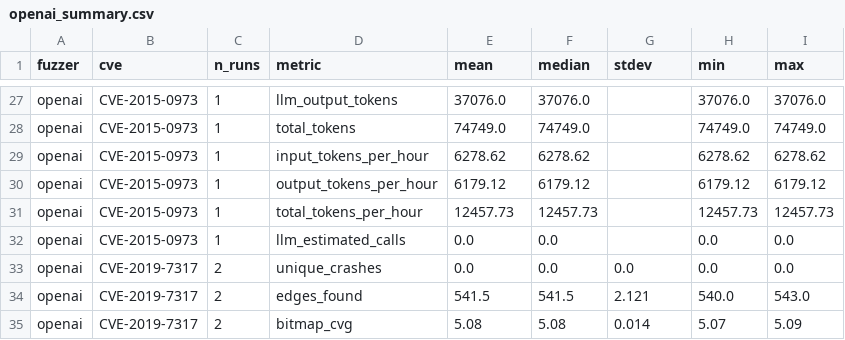
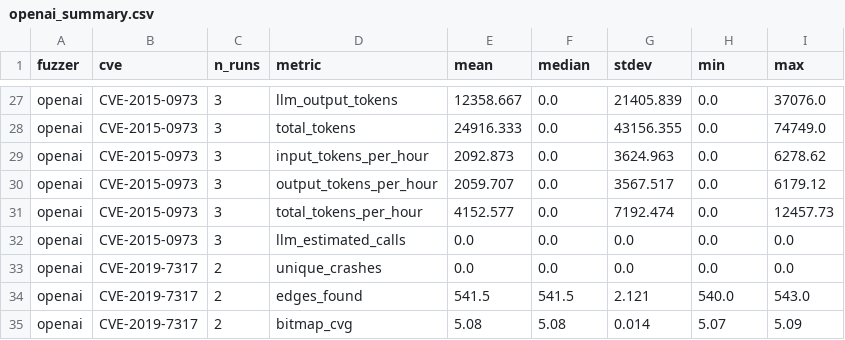
Before and after one commit to vilex1337/ma-hybridfuzz, a CSV file: results/openai/openai_summary.csv, drawn as a sheet; only a part is shown, gaps mark what is left out; the diff covers the shown part only; the diff names each change by its address in the sheet, - before the commit and + after, or states it on an @@ line.

```diff
--- a/results/openai/openai_summary.csv
+++ b/results/openai/openai_summary.csv
-C27:C32 (n_runs): 1
+C27:C32 (n_runs): 3
-E27 (mean): 37076.0
+E27 (mean): 12358.667
-F27 (median): 37076.0
+F27 (median): 0.0
-G27 (stdev): (empty)
+G27 (stdev): 21405.839
-H27 (min): 37076.0
+H27 (min): 0.0
-E28 (mean): 74749.0
+E28 (mean): 24916.333
-F28 (median): 74749.0
+F28 (median): 0.0
-G28 (stdev): (empty)
+G28 (stdev): 43156.355
-H28 (min): 74749.0
+H28 (min): 0.0
-E29 (mean): 6278.62
+E29 (mean): 2092.873
-F29 (median): 6278.62
+F29 (median): 0.0
-G29 (stdev): (empty)
+G29 (stdev): 3624.963
-H29 (min): 6278.62
+H29 (min): 0.0
-E30 (mean): 6179.12
+E30 (mean): 2059.707
-F30 (median): 6179.12
+F30 (median): 0.0
-G30 (stdev): (empty)
+G30 (stdev): 3567.517
-H30 (min): 6179.12
+H30 (min): 0.0
-E31 (mean): 12457.73
+E31 (mean): 4152.577
-F31 (median): 12457.73
+F31 (median): 0.0
-G31 (stdev): (empty)
+G31 (stdev): 7192.474
-H31 (min): 12457.73
+H31 (min): 0.0
-G32 (stdev): (empty)
+G32 (stdev): 0.0
```
Also changed, not shown: 39 edited cells elsewhere in this file, results/openai/openai_runs.csv, 5 other files.
